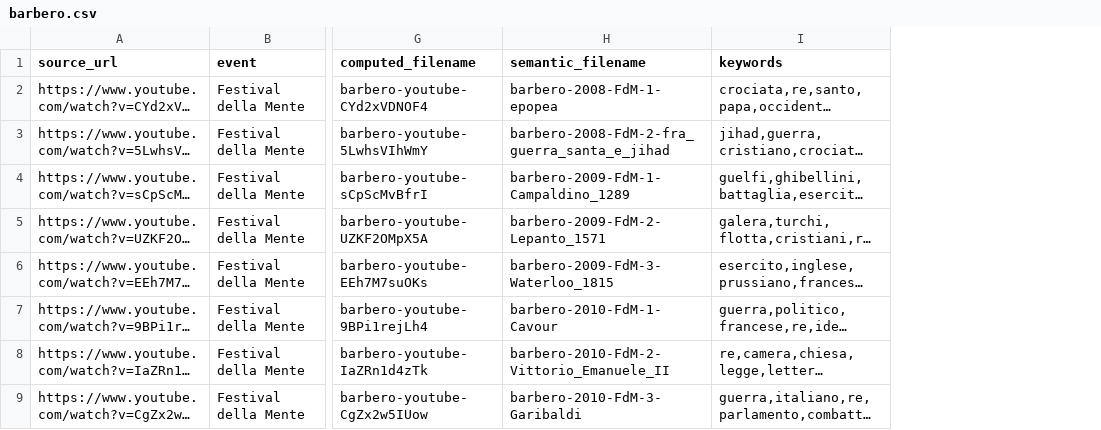
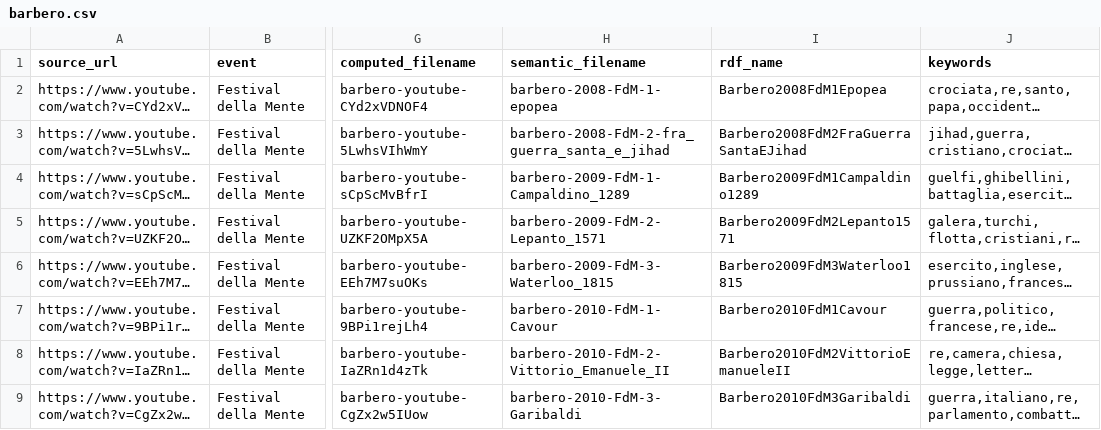
Before and after one commit to metamuses/barberotheca, a CSV file: metadata/barbero.csv, drawn as a sheet; only a part is shown, gaps mark what is left out; long unchanged cells end in …; the diff names each change by its address in the sheet, - before the commit and + after, or states it on an @@ line.

Commit message:
Add rdf_name column and values to metadata CSV

```diff
--- a/metadata/barbero.csv
+++ b/metadata/barbero.csv
+column I (rdf_name), rows 2-9: Barbero2008FdM1Epopea | Barbero2008FdM2FraGuerraSantaEJihad | Barbero2009FdM1Campaldino1289 | Barbero2009FdM2Lepanto1571 | Barbero2009FdM3Waterloo1815 | Barbero2010FdM1Cavour | Barbero2010FdM2VittorioEmanueleII | Barbero2010FdM3Garibaldi
```
